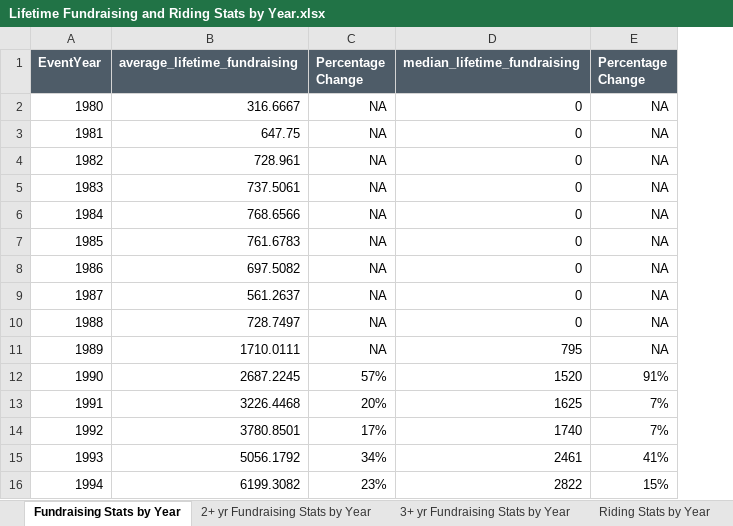
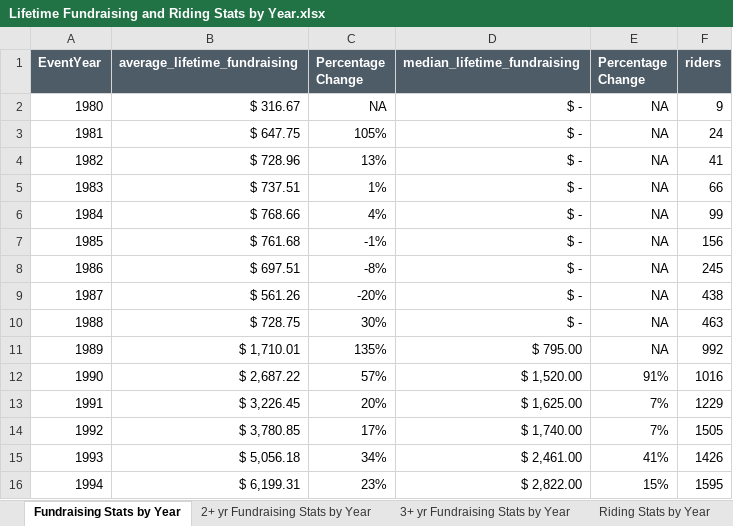
Before and after one commit to jrodriguez25/PMC, an Excel workbook: Fundraising Trends/Lifetime Fundraising and Riding Stats by Year.xlsx, sheet Fundraising Stats by Year, drawn as a sheet; only a part is shown; values as stored, in another font and other column widths than the file's, no borders; conditional formats not drawn; the diff covers the shown part only; the diff names each change by its address in the sheet, - before the commit and + after, or states it on an @@ line.

```diff
--- a/Fundraising Trends/Lifetime Fundraising and Riding Stats by Year.xlsx (sheet Fundraising Stats by Year)
+++ b/Fundraising Trends/Lifetime Fundraising and Riding Stats by Year.xlsx (sheet Fundraising Stats by Year)
+column F (riders), rows 2-16: 9 | 24 | 41 | 66 | 99 | 156 | 245 | 438 | 463 | 992 | 1016 | 1229 | 1505 | 1426 | 1595
-B2 (average_lifetime_fundraising): 316.6667
+B2 (average_lifetime_fundraising): $ 316.67
-D2:D10 (median_lifetime_fundraising): 0
+D2:D10 (median_lifetime_fundraising): $ -
-B3 (average_lifetime_fundraising): 647.75
+B3 (average_lifetime_fundraising): $ 647.75
-C3 (Percentage Change): NA
+C3 (Percentage Change): 105%
-B4 (average_lifetime_fundraising): 728.961
+B4 (average_lifetime_fundraising): $ 728.96
-C4 (Percentage Change): NA
+C4 (Percentage Change): 13%
-B5 (average_lifetime_fundraising): 737.5061
+B5 (average_lifetime_fundraising): $ 737.51
-C5 (Percentage Change): NA
+C5 (Percentage Change): 1%
-B6 (average_lifetime_fundraising): 768.6566
+B6 (average_lifetime_fundraising): $ 768.66
-C6 (Percentage Change): NA
+C6 (Percentage Change): 4%
-B7 (average_lifetime_fundraising): 761.6783
+B7 (average_lifetime_fundraising): $ 761.68
-C7 (Percentage Change): NA
+C7 (Percentage Change): -1%
-B8 (average_lifetime_fundraising): 697.5082
+B8 (average_lifetime_fundraising): $ 697.51
-C8 (Percentage Change): NA
+C8 (Percentage Change): -8%
-B9 (average_lifetime_fundraising): 561.2637
+B9 (average_lifetime_fundraising): $ 561.26
-C9 (Percentage Change): NA
+C9 (Percentage Change): -20%
-B10 (average_lifetime_fundraising): 728.7497
+B10 (average_lifetime_fundraising): $ 728.75
-C10 (Percentage Change): NA
+C10 (Percentage Change): 30%
-B11 (average_lifetime_fundraising): 1710.0111
+B11 (average_lifetime_fundraising): $ 1,710.01
-C11 (Percentage Change): NA
+C11 (Percentage Change): 135%
-D11 (median_lifetime_fundraising): 795
+D11 (median_lifetime_fundraising): $ 795.00
-B12 (average_lifetime_fundraising): 2687.2245
+B12 (average_lifetime_fundraising): $ 2,687.22
-D12 (median_lifetime_fundraising): 1520
+D12 (median_lifetime_fundraising): $ 1,520.00
-B13 (average_lifetime_fundraising): 3226.4468
+B13 (average_lifetime_fundraising): $ 3,226.45
-D13 (median_lifetime_fundraising): 1625
+D13 (median_lifetime_fundraising): $ 1,625.00
-B14 (average_lifetime_fundraising): 3780.8501
+B14 (average_lifetime_fundraising): $ 3,780.85
-D14 (median_lifetime_fundraising): 1740
+D14 (median_lifetime_fundraising): $ 1,740.00
-B15 (average_lifetime_fundraising): 5056.1792
+B15 (average_lifetime_fundraising): $ 5,056.18
-D15 (median_lifetime_fundraising): 2461
+D15 (median_lifetime_fundraising): $ 2,461.00
-B16 (average_lifetime_fundraising): 6199.3082
+B16 (average_lifetime_fundraising): $ 6,199.31
-D16 (median_lifetime_fundraising): 2822
+D16 (median_lifetime_fundraising): $ 2,822.00
```
Also changed, not shown: 58 edited cells elsewhere in this sheet, sheet 3+ yr Fundraising Stats by Year, sheet 2+ yr Fundraising Stats by Year, sheet 2+ yr Riding Stats by Year, sheet Riding Stats by Year, sheet 3+ yr Riding Stats by Year, formulas that keep their value, 1 other file.
